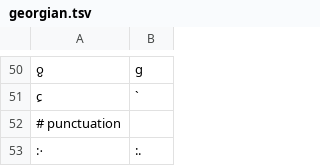
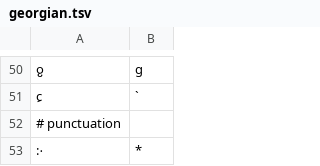
Before and after one commit to anyascii/anyascii, a TSV file: input/tables/georgian.tsv, drawn as a sheet; only a part is shown, gaps mark what is left out.

Commit message:
Update Georgian

```diff
--- a/input/tables/georgian.tsv
+++ b/input/tables/georgian.tsv
@@ -52,2 +52,2 @@
 # punctuation
-჻	:.
+჻	*
```
Also changed, not shown: table.tsv, 10 other files.
